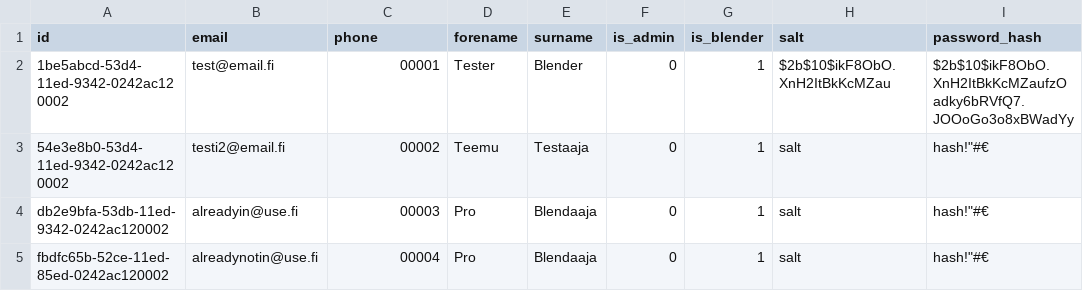
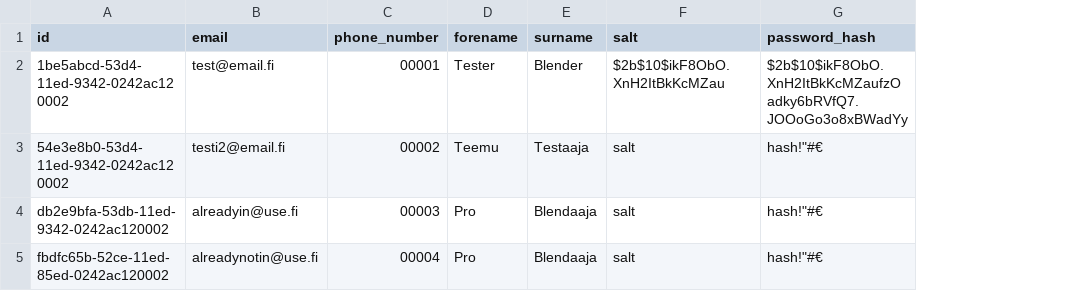
Before and after one commit to Tampereen-Urheilusukeltajat/Blenderi-Backend, a CSV file: src/test_data/get_user/user.csv, drawn as a sheet; only a part is shown; the diff names each change by its address in the sheet, - before the commit and + after, or states it on an @@ line.

Commit message:
WIP Passes user is found tests

```diff
--- a/src/test_data/get_user/user.csv
+++ b/src/test_data/get_user/user.csv
-column F (is_admin), rows 2-5: all 0
-column G (is_blender), rows 2-5: all 1
-C1: phone
+C1: phone_number
```
Also changed, not shown: 3 other files.
